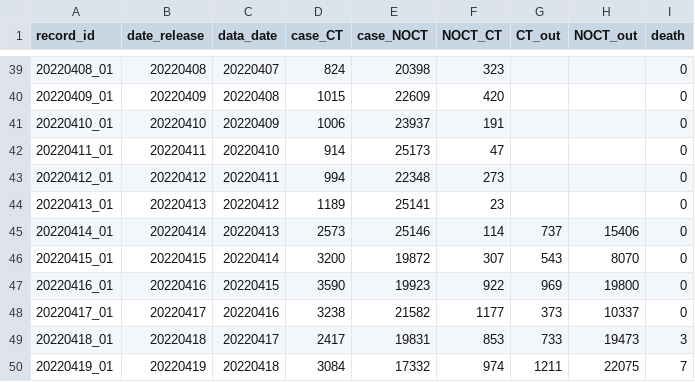
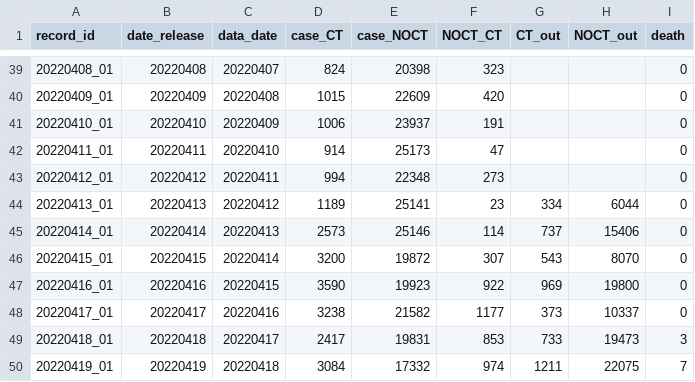
Before and after one commit to winyouc/jizhidao, a CSV file: SH_COVID_data.csv, drawn as a sheet; only a part is shown, gaps mark what is left out.

Commit message:
Update SH_COVID_data.csv
update 20220413

```diff
--- a/SH_COVID_data.csv
+++ b/SH_COVID_data.csv
@@ -43,3 +43,3 @@ record_id,date_release,data_date,case_CT,case_NOCT,NOCT_CT,CT_out,NOCT_out,death
 20220412_01,20220412,20220411,994,22348,273,,,0
-20220413_01,20220413,20220412,1189,25141,23,,,0
+20220413_01,20220413,20220412,1189,25141,23,334,6044,0
 20220414_01,20220414,20220413,2573,25146,114,737,15406,0
```
